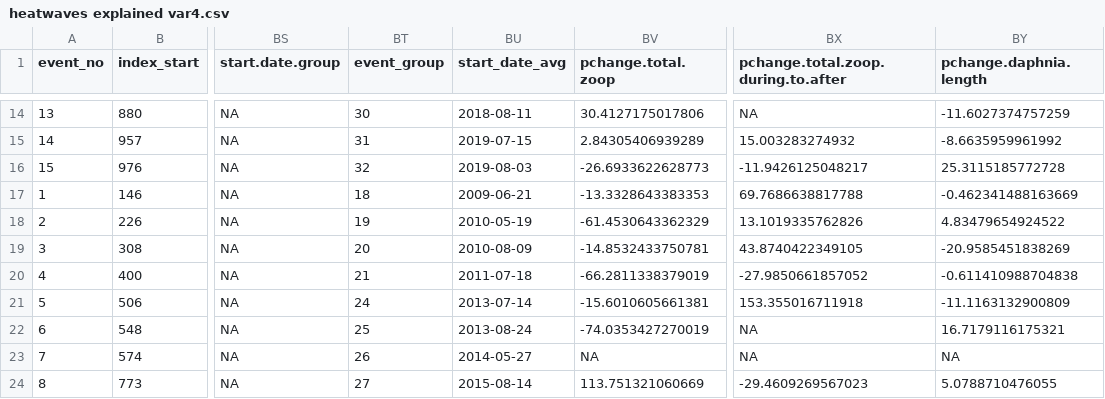
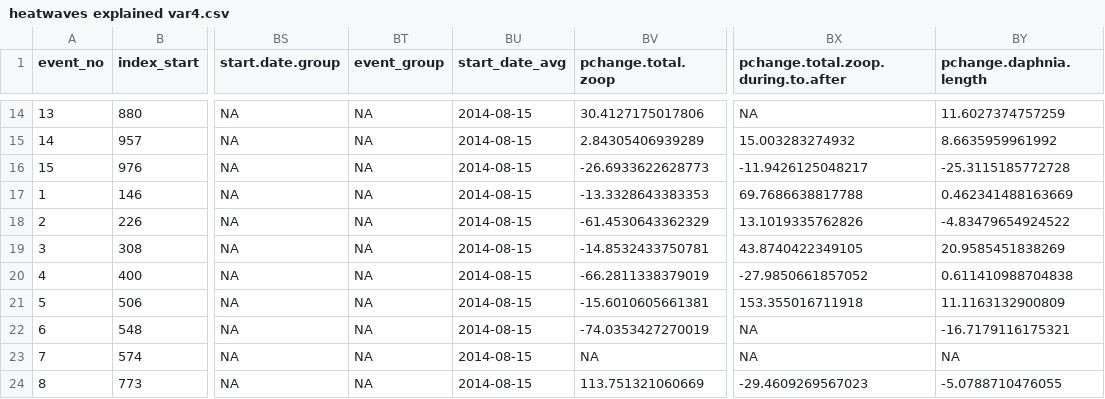
Before and after one commit to dkszydlowski/north_temperate_heatwaves, a CSV file: formatted data/master explanatory dataset/heatwaves explained var4.csv, drawn as a sheet; only a part is shown, gaps mark what is left out; the diff covers the shown part only; the diff names each change by its address in the sheet, - before the commit and + after, or states it on an @@ line.

```diff
--- a/formatted data/master explanatory dataset/heatwaves explained var4.csv
+++ b/formatted data/master explanatory dataset/heatwaves explained var4.csv
-BT14 (event_group): 30
+BT14 (event_group): NA
-BU14 (start_date_avg): 2018-08-11
+BU14 (start_date_avg): 2014-08-15
-BY14 (pchange.daphnia.length): -11.6027374757259
+BY14 (pchange.daphnia.length): 11.6027374757259
-BT15 (event_group): 31
+BT15 (event_group): NA
-BU15 (start_date_avg): 2019-07-15
+BU15 (start_date_avg): 2014-08-15
-BY15 (pchange.daphnia.length): -8.6635959961992
+BY15 (pchange.daphnia.length): 8.6635959961992
-BT16 (event_group): 32
+BT16 (event_group): NA
-BU16 (start_date_avg): 2019-08-03
+BU16 (start_date_avg): 2014-08-15
-BY16 (pchange.daphnia.length): 25.3115185772728
+BY16 (pchange.daphnia.length): -25.3115185772728
-BT17 (event_group): 18
+BT17 (event_group): NA
-BU17 (start_date_avg): 2009-06-21
+BU17 (start_date_avg): 2014-08-15
-BY17 (pchange.daphnia.length): -0.462341488163669
+BY17 (pchange.daphnia.length): 0.462341488163669
-BT18 (event_group): 19
+BT18 (event_group): NA
-BU18 (start_date_avg): 2010-05-19
+BU18 (start_date_avg): 2014-08-15
-BY18 (pchange.daphnia.length): 4.83479654924522
+BY18 (pchange.daphnia.length): -4.83479654924522
-BT19 (event_group): 20
+BT19 (event_group): NA
-BU19 (start_date_avg): 2010-08-09
+BU19 (start_date_avg): 2014-08-15
-BY19 (pchange.daphnia.length): -20.9585451838269
+BY19 (pchange.daphnia.length): 20.9585451838269
-BT20 (event_group): 21
+BT20 (event_group): NA
-BU20 (start_date_avg): 2011-07-18
+BU20 (start_date_avg): 2014-08-15
-BY20 (pchange.daphnia.length): -0.611410988704838
+BY20 (pchange.daphnia.length): 0.611410988704838
-BT21 (event_group): 24
+BT21 (event_group): NA
-BU21 (start_date_avg): 2013-07-14
+BU21 (start_date_avg): 2014-08-15
-BY21 (pchange.daphnia.length): -11.1163132900809
+BY21 (pchange.daphnia.length): 11.1163132900809
-BT22 (event_group): 25
+BT22 (event_group): NA
-BU22 (start_date_avg): 2013-08-24
+BU22 (start_date_avg): 2014-08-15
-BY22 (pchange.daphnia.length): 16.7179116175321
+BY22 (pchange.daphnia.length): -16.7179116175321
-BT23 (event_group): 26
+BT23 (event_group): NA
-BU23 (start_date_avg): 2014-05-27
+BU23 (start_date_avg): 2014-08-15
-BT24 (event_group): 27
+BT24 (event_group): NA
-BU24 (start_date_avg): 2015-08-14
+BU24 (start_date_avg): 2014-08-15
-BY24 (pchange.daphnia.length): 5.0788710476055
+BY24 (pchange.daphnia.length): -5.0788710476055
```
Also changed, not shown: 59 edited cells elsewhere in this file, formatted data/FINAL DATA FOR PUBLICATION/heatwave results and covariates 2008-2019.csv, formatted data/master explanatory dataset/heatwaves explained var5.csv, 11 other files.
